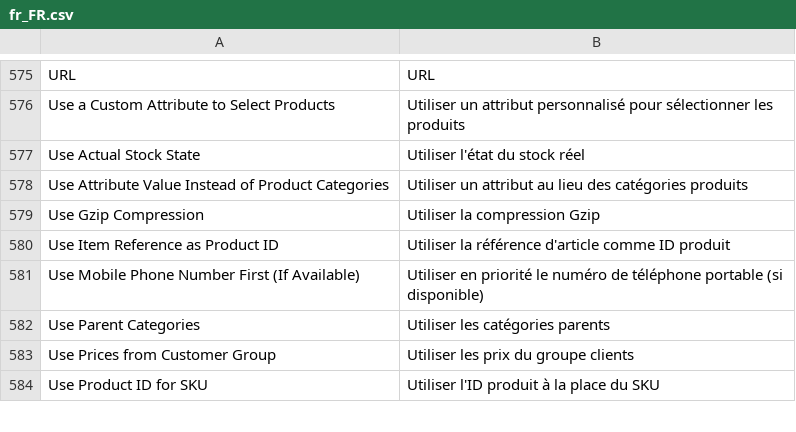
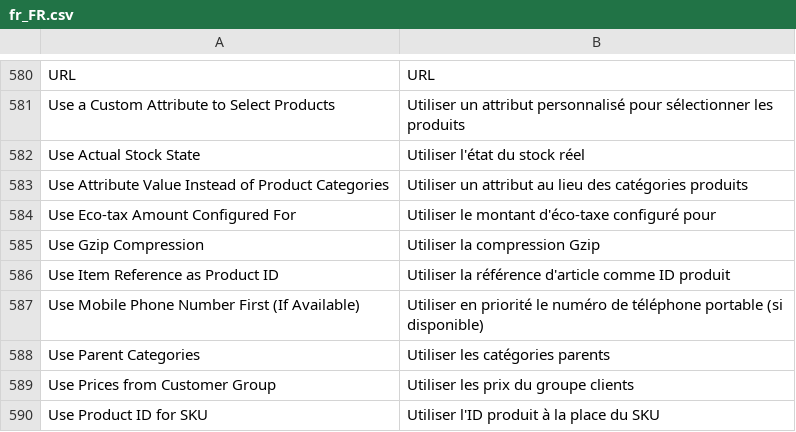
Before and after one commit to shoppingflux/module-magento2, a CSV file: i18n/fr_FR.csv, drawn as a sheet; only a part is shown, gaps mark what is left out; the diff covers the shown part only; the diff names each change by its address in the sheet, - before the commit and + after, or states it on an @@ line.

```diff
--- a/i18n/fr_FR.csv
+++ b/i18n/fr_FR.csv
+row 584: Use Eco-tax Amount Configured For | Utiliser le montant d'éco-taxe configuré pour
```
Also changed, not shown: 8 added rows and 1 removed row elsewhere in this file, 11 other files.
